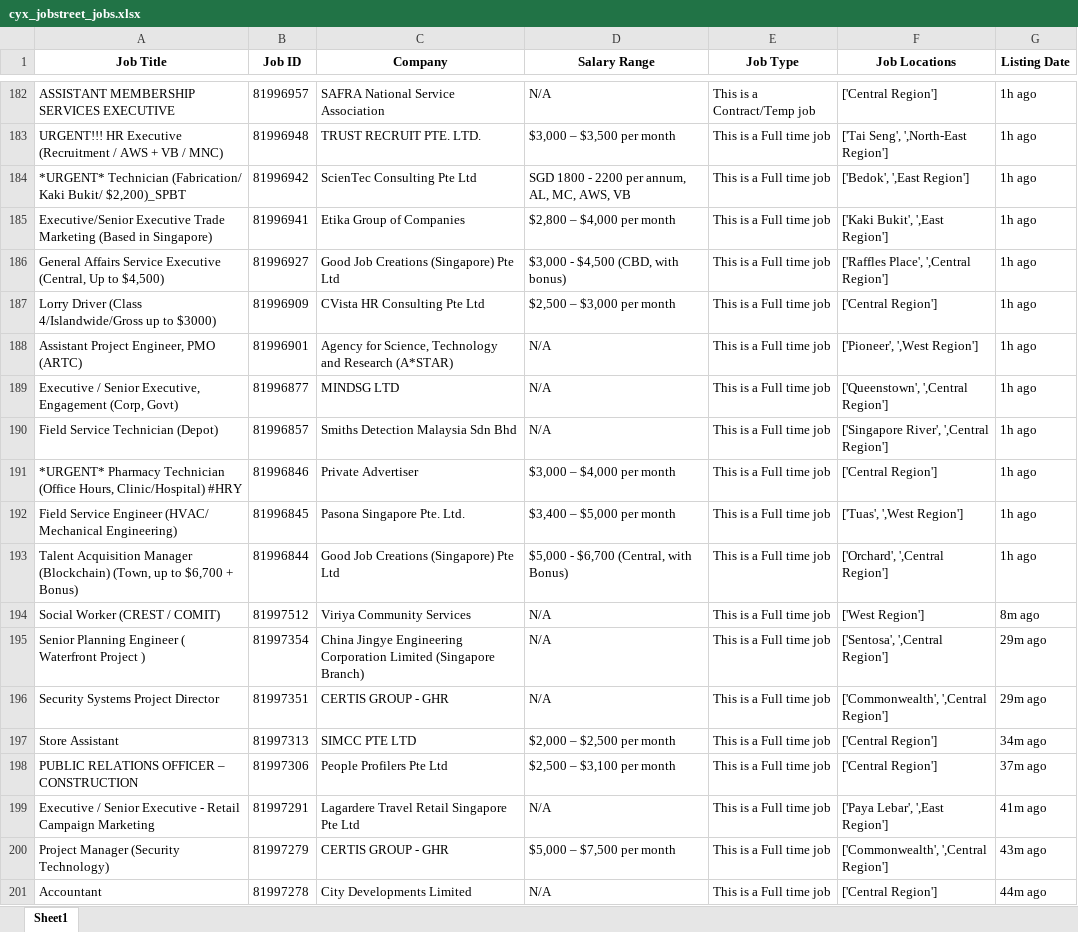
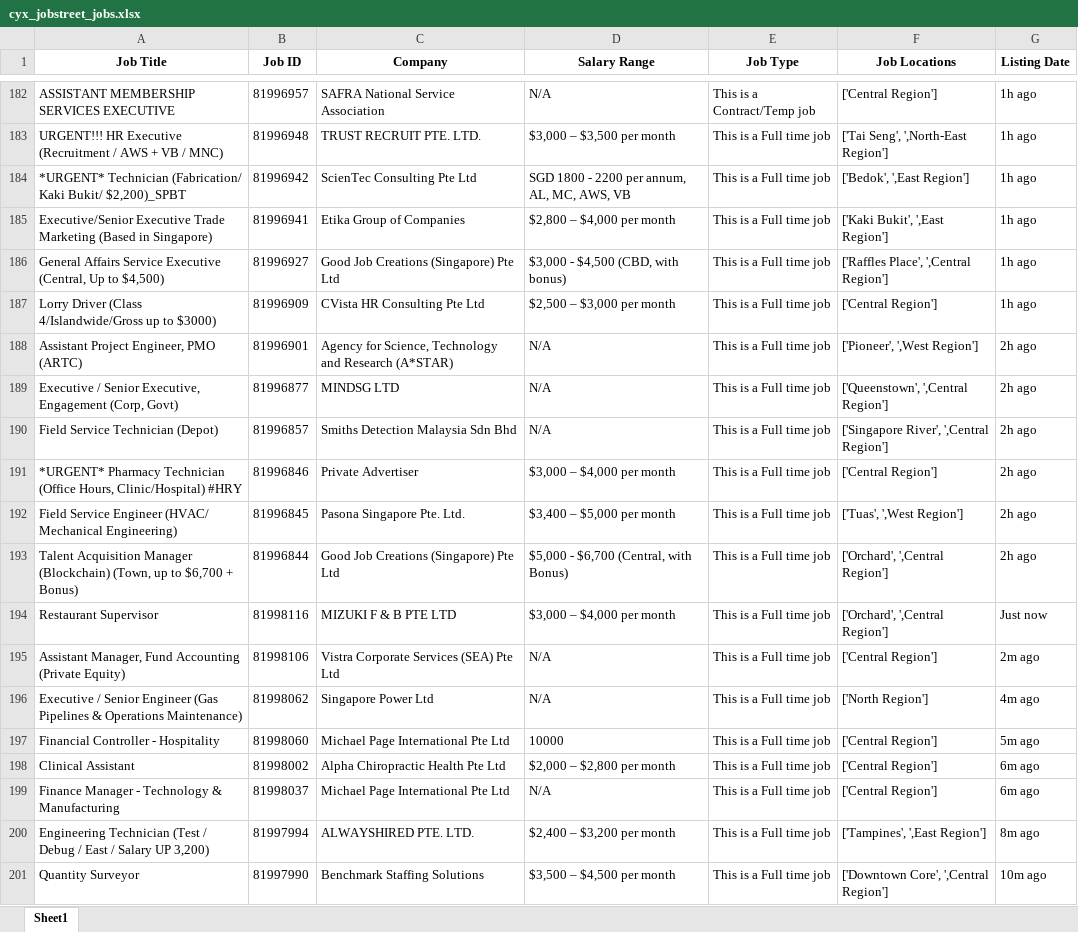
Before and after one commit to chua-yu-xuan-datascience/python-work, an Excel workbook: cyx_jobstreet_jobs.xlsx, sheet Sheet1, drawn as a sheet; only a part is shown, gaps mark what is left out; values as stored, in another font and other column widths than the file's, no borders; removed rows and columns are numbered as before the commit, all else as after; the diff covers the shown part only; the diff names each change by its address in the sheet, - before the commit and + after, or states it on an @@ line.

```diff
--- a/cyx_jobstreet_jobs.xlsx (sheet Sheet1)
+++ b/cyx_jobstreet_jobs.xlsx (sheet Sheet1)
-G188:G193 (Listing Date): 1h ago
+G188:G193 (Listing Date): 2h ago
-row 194: Social Worker (CREST / COMIT) | 81997512 | Viriya Community Services | N/A | This is a Full time job | ['West Region'] | 8m ago
-row 195: Senior Planning Engineer ( Waterfront Project ) | 81997354 | China Jingye Engineering Corporation Limited (Singapore Branch) | N/A | This is a Full time job | ['Sentosa', ',Central Region'] | 29m ago
-row 196: Security Systems Project Director | 81997351 | CERTIS GROUP - GHR | N/A | This is a Full time job | ['Commonwealth', ',Central Region'] | 29m ago
-row 197: Store Assistant | 81997313 | SIMCC PTE LTD | $2,000 – $2,500 per month | This is a Full time job | ['Central Region'] | 34m ago
-row 198: PUBLIC RELATIONS OFFICER – CONSTRUCTION | 81997306 | People Profilers Pte Ltd | $2,500 – $3,100 per month | This is a Full time job | ['Central Region'] | 37m ago
-row 199: Executive / Senior Executive - Retail Campaign Marketing | 81997291 | Lagardere Travel Retail Singapore Pte Ltd | N/A | This is a Full time job | ['Paya Lebar', ',East Region'] | 41m ago
-row 200: Project Manager (Security Technology) | 81997279 | CERTIS GROUP - GHR | $5,000 – $7,500 per month | This is a Full time job | ['Commonwealth', ',Central Region'] | 43m ago
+row 194: Restaurant Supervisor | 81998116 | MIZUKI F & B PTE LTD | $3,000 – $4,000 per month | This is a Full time job | ['Orchard', ',Central Region'] | Just now
-A195 (Job Title): Accountant
+A195 (Job Title): Assistant Manager, Fund Accounting (Private Equity)
-B195 (Job ID): 81997278
+B195 (Job ID): 81998106
-C195 (Company): City Developments Limited
+C195 (Company): Vistra Corporate Services (SEA) Pte Ltd
-G195 (Listing Date): 44m ago
+G195 (Listing Date): 2m ago
+row 196: Executive / Senior Engineer (Gas Pipelines & Operations Maintenance) | 81998062 | Singapore Power Ltd | N/A | This is a Full time job | ['North Region'] | 4m ago
+row 197: Financial Controller - Hospitality | 81998060 | Michael Page International Pte Ltd | 10000 | This is a Full time job | ['Central Region'] | 5m ago
+row 198: Clinical Assistant | 81998002 | Alpha Chiropractic Health Pte Ltd | $2,000 – $2,800 per month | This is a Full time job | ['Central Region'] | 6m ago
+row 199: Finance Manager - Technology & Manufacturing | 81998037 | Michael Page International Pte Ltd | N/A | This is a Full time job | ['Central Region'] | 6m ago
+row 200: Engineering Technician (Test / Debug / East / Salary UP 3,200) | 81997994 | ALWAYSHIRED PTE. LTD. | $2,400 – $3,200 per month | This is a Full time job | ['Tampines', ',East Region'] | 8m ago
+row 201: Quantity Surveyor | 81997990 | Benchmark Staffing Solutions | $3,500 – $4,500 per month | This is a Full time job | ['Downtown Core', ',Central Region'] | 10m ago
```
Also changed, not shown: 4 added rows, 4 removed rows and 86 edited cells elsewhere in this sheet, cyx_jobstreet_jobs_selenium.xlsx.
